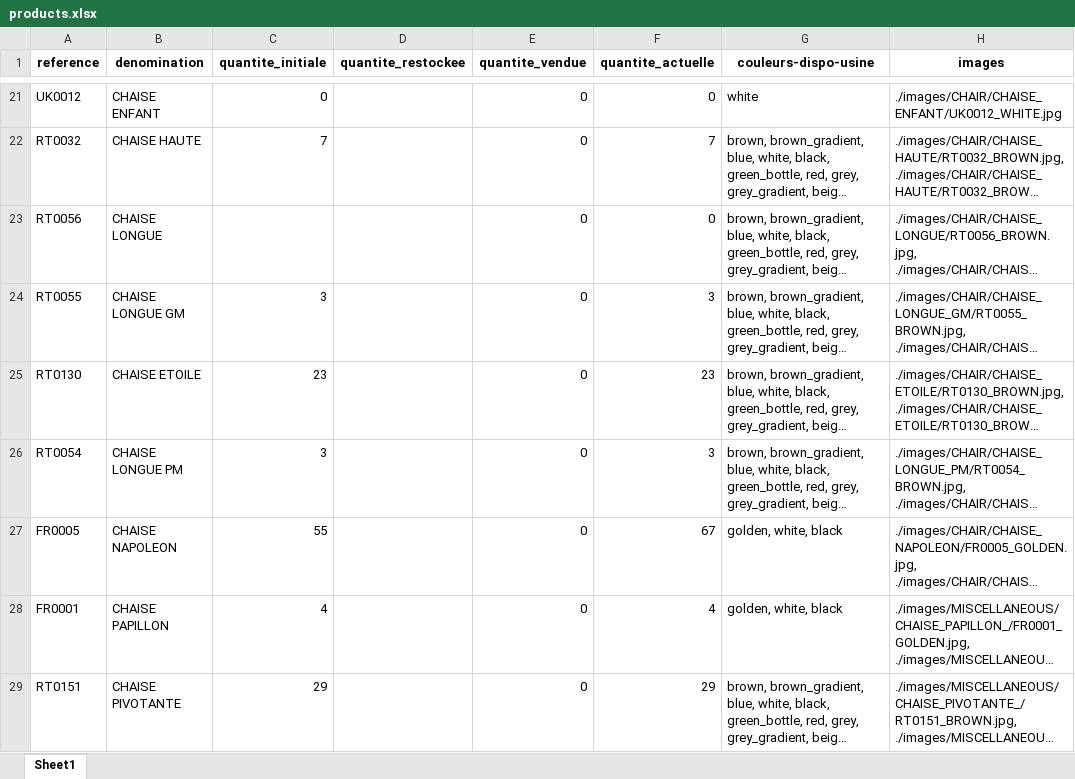
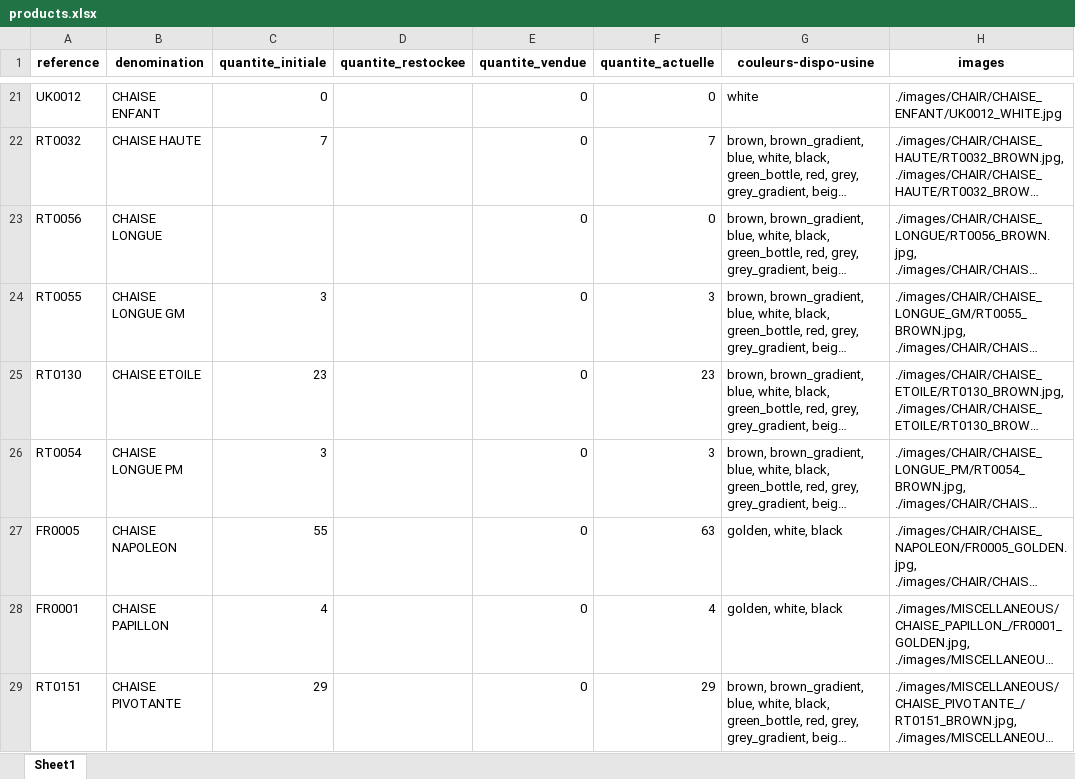
Before and after one commit to harounbou/catafactu, an Excel workbook: pos_system/data/products.xlsx, sheet Sheet1, drawn as a sheet; only a part is shown, gaps mark what is left out; long unchanged cells end in …; values as stored, in another font and other column widths than the file's, no borders; the diff names each change by its address in the sheet, - before the commit and + after, or states it on an @@ line.

Commit message:
Completed Proforma page with working prices and tables

```diff
--- a/pos_system/data/products.xlsx (sheet Sheet1)
+++ b/pos_system/data/products.xlsx (sheet Sheet1)
-F27 (quantite_actuelle): 67
+F27 (quantite_actuelle): 63
```
Also changed, not shown: 27 other files.
